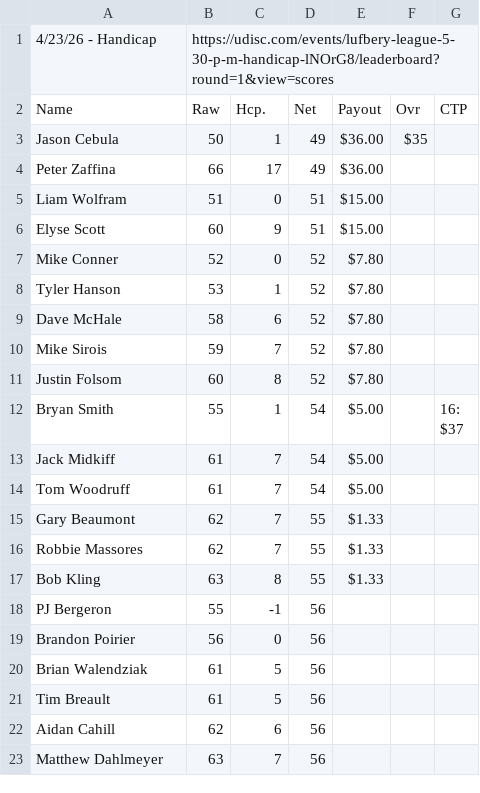
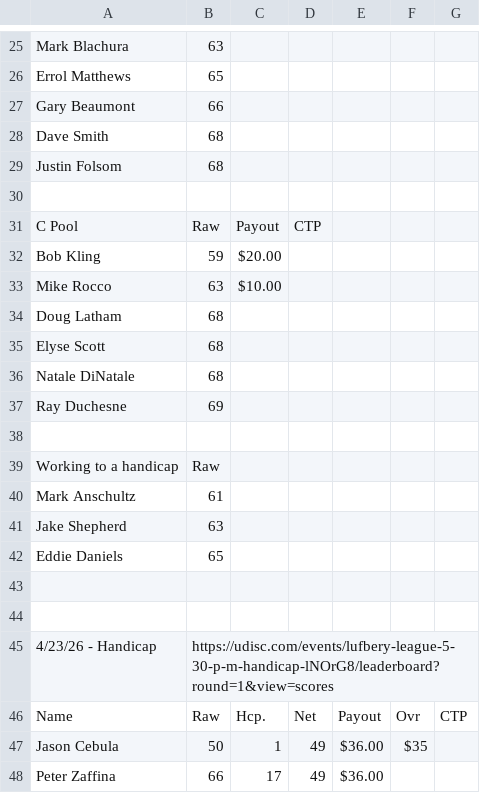
Before and after one commit to tylerjhanson/lufbery-disc-golf, a CSV file: src/data/wkres.csv, drawn as a sheet; only a part is shown, gaps mark what is left out; the shorter side is filled out with more unchanged rows; the diff covers the shown part only.

```diff
--- a/src/data/wkres.csv
+++ b/src/data/wkres.csv
@@ -1 +25,21 @@
+Mark Blachura,63,,,,,
+Errol Matthews,65,,,,,
+Gary Beaumont,66,,,,,
+Dave Smith,68,,,,,
+Justin Folsom,68,,,,,
+,,,,,,
+C Pool,Raw,Payout,CTP,,,
+Bob Kling,59,$20.00,,,,
+Mike Rocco,63,$10.00,,,,
+Doug Latham,68,,,,,
+Elyse Scott,68,,,,,
+Natale DiNatale,68,,,,,
+Ray Duchesne,69,,,,,
+,,,,,,
+Working to a handicap,Raw,,,,,
+Mark Anschultz,61,,,,,
+Jake Shepherd,63,,,,,
+Eddie Daniels,65,,,,,
+,,,,,,
+,,,,,,
 4/23/26 - Handicap,https://udisc.com/events/lufbery-league-5-30-p-m-handicap-lNOrG8/leaderboard?round=1&view=scores,,,,,
```
Also changed, not shown: 24 added rows elsewhere in this file, src/data/handicap-tag-history.csv, 1 other file.
